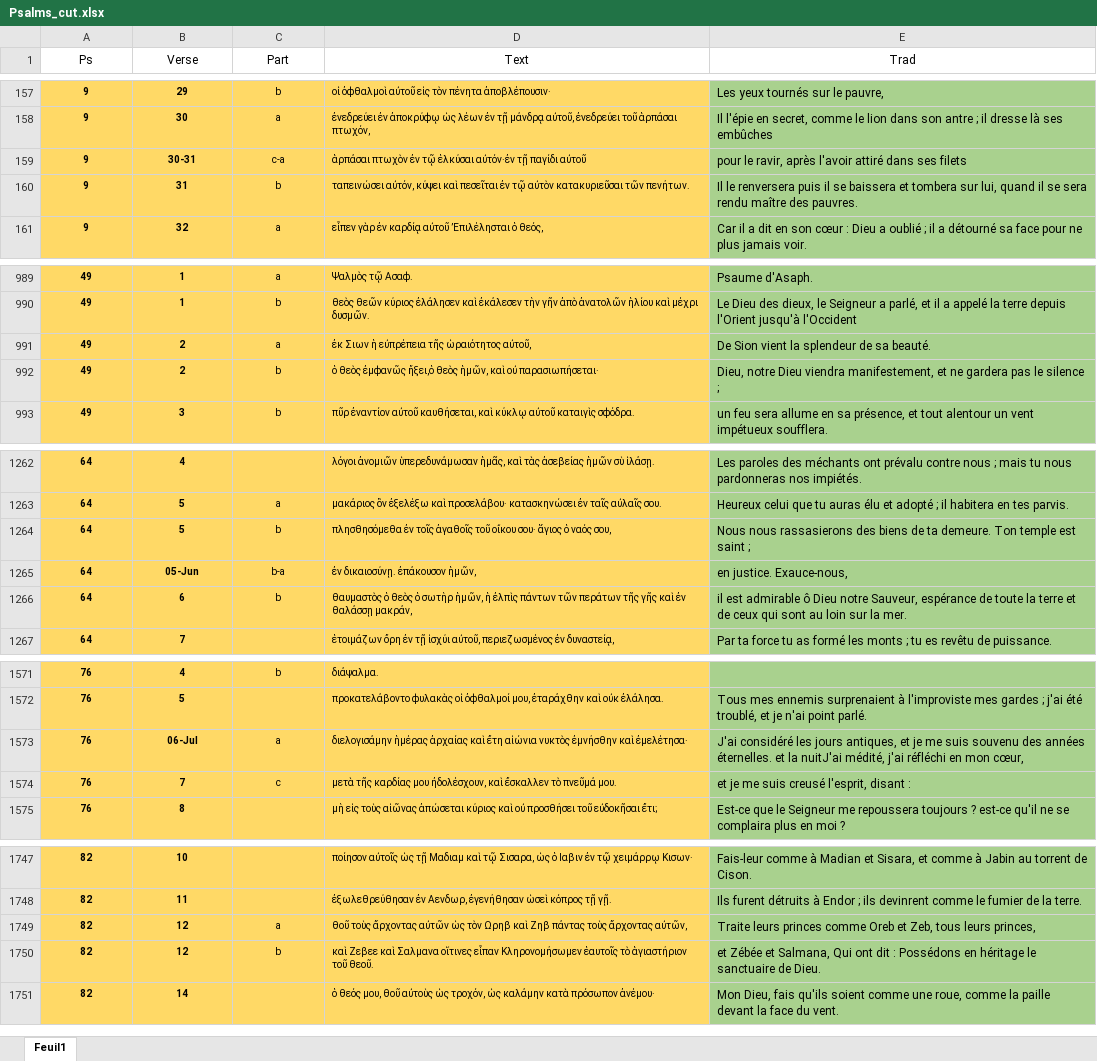
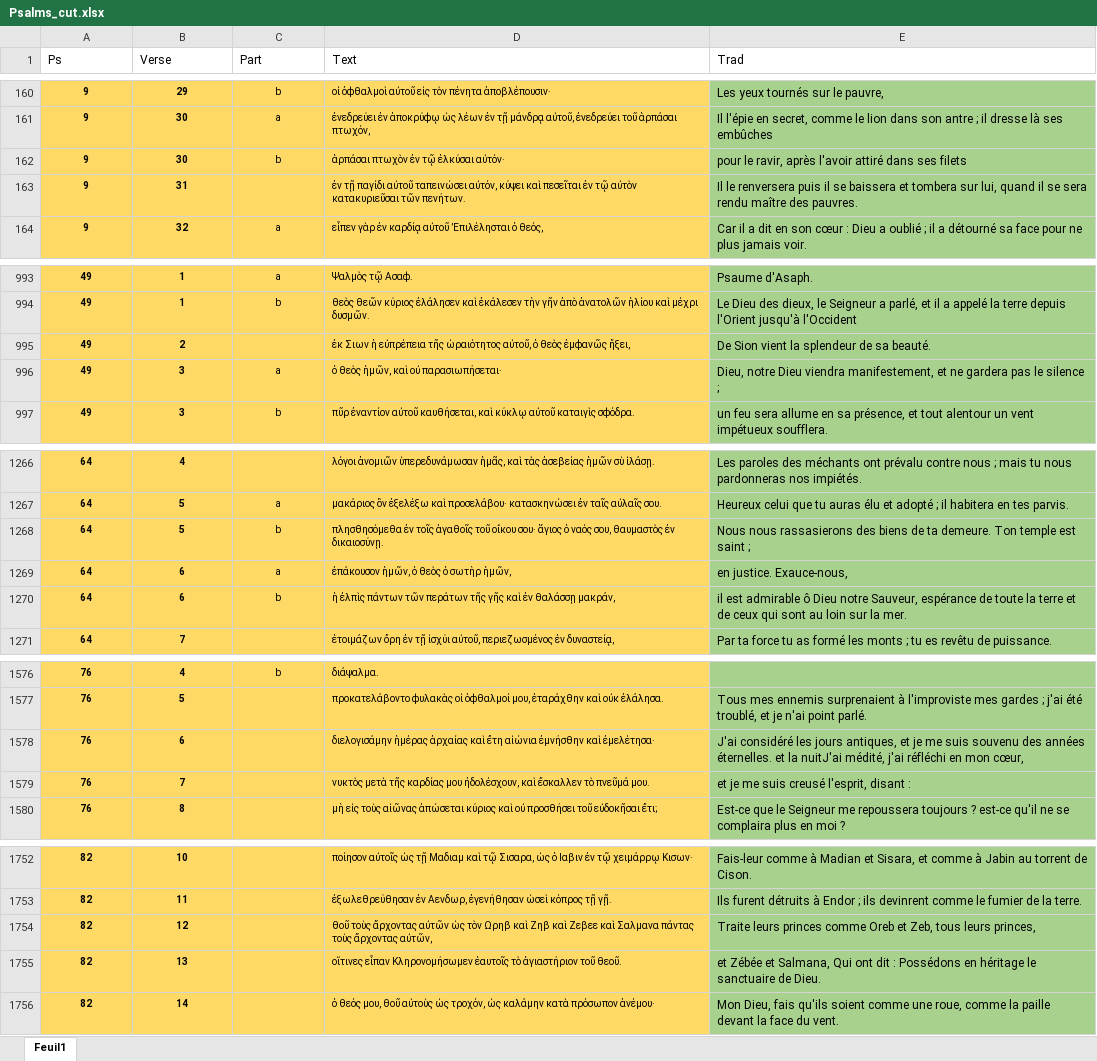
Before and after one commit to Tdelaselle/TextSiMetrics, an Excel workbook: data/LXX-Rahlf-1935/Ps/Psalms_cut.xlsx, sheet Feuil1, drawn as a sheet; only a part is shown, gaps mark what is left out; values as stored, in another font and other column widths than the file's, no borders; addresses are those after the commit; the diff covers the shown part only; the diff names each change by its address in the sheet, - before the commit and + after, or states it on an @@ line.

```diff
--- a/data/LXX-Rahlf-1935/Ps/Psalms_cut.xlsx (sheet Feuil1)
+++ b/data/LXX-Rahlf-1935/Ps/Psalms_cut.xlsx (sheet Feuil1)
-A1:E1 alignment: center
+A1:E1 alignment: left
-B162 (Verse): 30-31
+B162 (Verse): 30
-C162 (Part): c-a
+C162 (Part): b
-D162 (Text): ἁρπάσαι πτωχὸν ἐν τῷ ἑλκύσαι αὐτόν·ἐν τῇ παγίδι αὐτοῦ
+D162 (Text): ἁρπάσαι πτωχὸν ἐν τῷ ἑλκύσαι αὐτόν·
-C163 (Part): b
+C163 (Part): (empty)
-D163 (Text): ταπεινώσει αὐτόν,…
+D163 (Text): ἐν τῇ παγίδι αὐτοῦ ταπεινώσει αὐτόν,…
-C995 (Part): a
+C995 (Part): (empty)
-D995 (Text): …ὡραιότητος αὐτοῦ,
+D995 (Text): …ὡραιότητος αὐτοῦ, ὁ θεὸς ἐμϕανῶς ἥξει,
-B996 (Verse): 2
+B996 (Verse): 3
-C996 (Part): b
+C996 (Part): a
-D996 (Text): ὁ θεὸς ἐμϕανῶς ἥξει,ὁ θεὸς ἡμῶν, καὶ οὐ παρασιωπήσεται·
+D996 (Text): ὁ θεὸς ἡμῶν, καὶ οὐ παρασιωπήσεται·
-D1268 (Text): …ναός σου,
+D1268 (Text): …ναός σου, θαυμαστὸς ἐν δικαιοσύνῃ.
-B1269 (Verse): 05-Jun
+B1269 (Verse): 6
-C1269 (Part): b-a
+C1269 (Part): a
-D1269 (Text): ἐν δικαιοσύνῃ. ἐπάκουσον ἡμῶν,
+D1269 (Text): ἐπάκουσον ἡμῶν, ὁ θεὸς ὁ σωτὴρ ἡμῶν,
-D1270 (Text): θαυμαστὸς ὁ θεὸς ὁ σωτὴρ ἡμῶν, ἡ ἐλπὶς…
+D1270 (Text): ἡ ἐλπὶς…
-B1578 (Verse): 06-Jul
+B1578 (Verse): 6
-C1578 (Part): a
+C1578 (Part): (empty)
-D1578 (Text): …ἔτη αἰώνια νυκτὸς ἐμνήσθην καὶ…
+D1578 (Text): …ἔτη αἰώνια ἐμνήσθην καὶ…
-C1579 (Part): c
+C1579 (Part): (empty)
-D1579 (Text): μετὰ τῆς…
+D1579 (Text): νυκτὸς μετὰ τῆς…
-C1754 (Part): a
+C1754 (Part): (empty)
-D1754 (Text): …καὶ Ζηβ πάντας τοὺς…
+D1754 (Text): …καὶ Ζηβ καὶ Ζεβεε καὶ Σαλμανα πάντας τοὺς…
-B1755 (Verse): 12
+B1755 (Verse): 13
-C1755 (Part): b
+C1755 (Part): (empty)
-D1755 (Text): καὶ Ζεβεε καὶ Σαλμανα οἵτινες εἶπαν…
+D1755 (Text): οἵτινες εἶπαν…
```
Also changed, not shown: 6 added rows, 1 removed row and 102 edited cells elsewhere in this sheet, data/Psalms_decoupage.xlsx, 11 other files.
